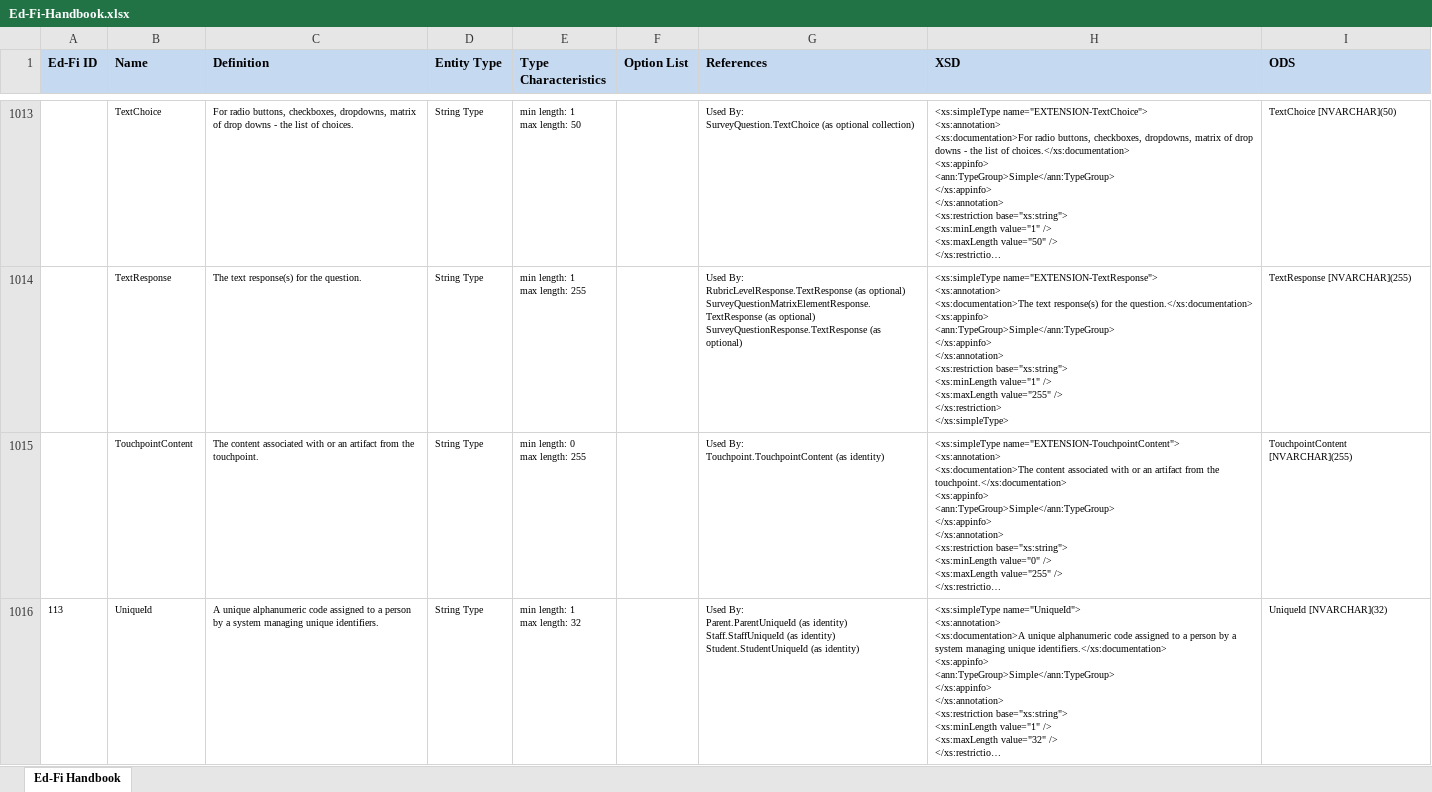
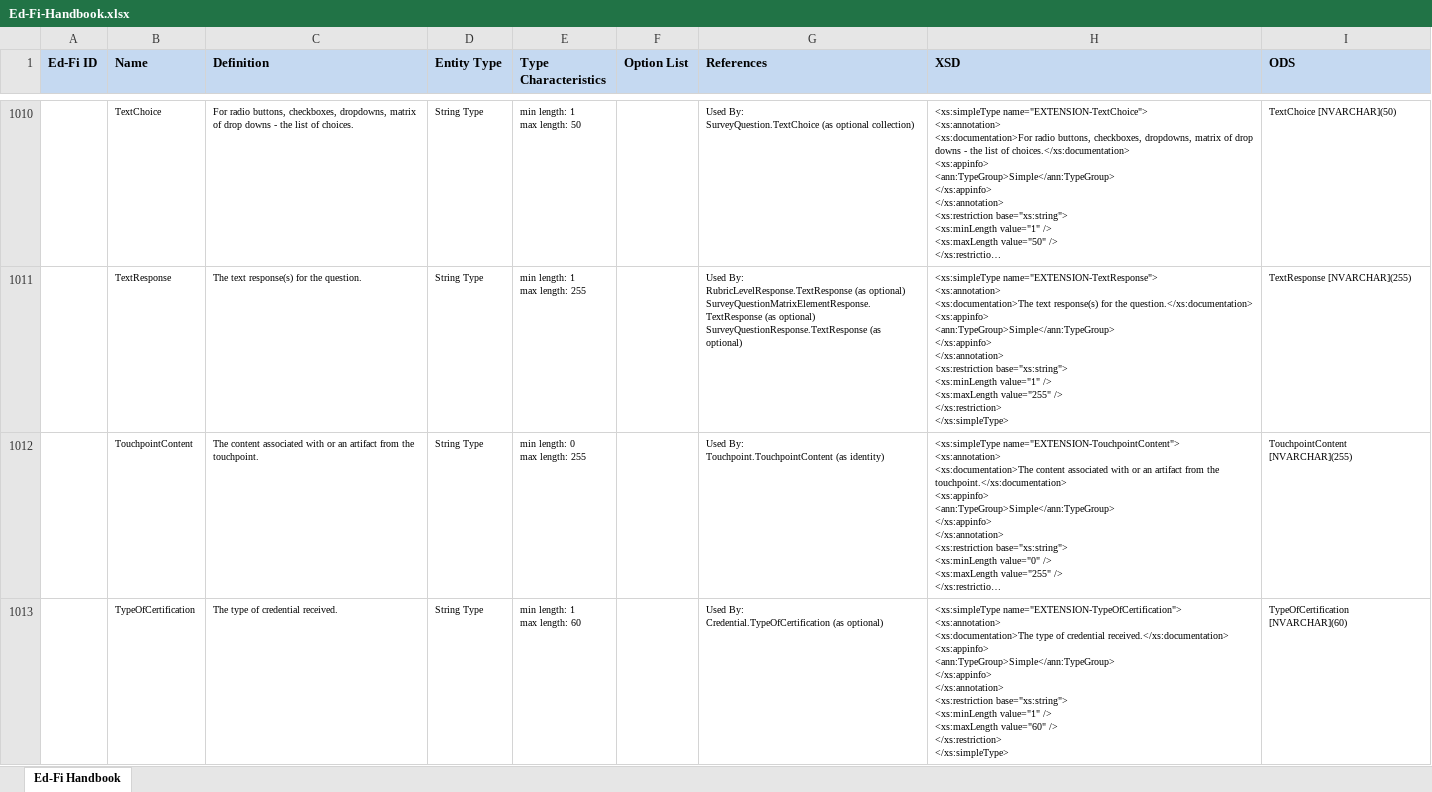
Before and after one commit to Ed-Fi-NM-TPP/MetaEd-TPDP-Files, an Excel workbook: MetaEdOutput/Ed-Fi-Handbook/Ed-Fi-Handbook.xlsx, sheet Ed-Fi Handbook, drawn as a sheet; only a part is shown, gaps mark what is left out; the shorter side is filled out with more unchanged rows; long unchanged cells end in …; values as stored, in another font and other column widths than the file's, no borders; ↵ is a line break in a cell; the diff covers the shown part only; the diff names each change by its address in the sheet, - before the commit and + after, or states it on an @@ line.

```diff
--- a/MetaEdOutput/Ed-Fi-Handbook/Ed-Fi-Handbook.xlsx (sheet Ed-Fi Handbook)
+++ b/MetaEdOutput/Ed-Fi-Handbook/Ed-Fi-Handbook.xlsx (sheet Ed-Fi Handbook)
+row 1013:  | TypeOfCertification | The type of credential received. | String Type | min length: 1 ↵ max length: 60 |  | Used By: ↵ Credential.TypeOfCertification (as optional) | <xs:simpleType name="EXTENSION-TypeOfCertification"> ↵ <xs:annotation> ↵ <xs:documentation>The type of credential received.</xs:documentation> ↵ <xs:appinfo> ↵ <ann:TypeGroup>Simple</ann:TypeGroup> ↵ </xs:appinfo> ↵ </xs:annotation> ↵ <xs:restriction base="xs:string"> ↵ <xs:minLength value="1" /> ↵ <xs:maxLength value="60" /> ↵ </xs:restriction> ↵ </xs:simpleType> | TypeOfCertification [NVARCHAR](60)
```
Also changed, not shown: 2 added rows, 3 removed rows and 5 edited cells elsewhere in this sheet, MetaEdOutput/DataDictionary/Public-Ed-Fi-SQL-Data-Dictionary.xlsx, MetaEdOutput/DataDictionary/Public-Ed-Fi-XML-Data-Dictionary.xlsx, 7 other files.
